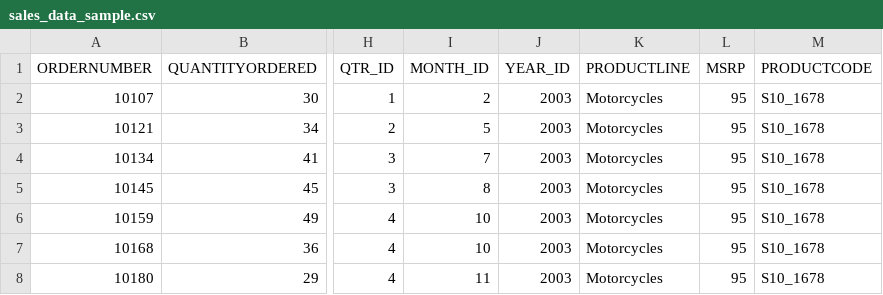
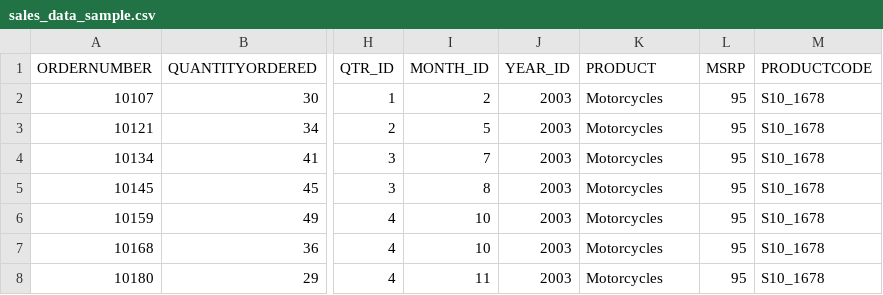
Before and after one commit to kashishkakran/AI-Smart-Reporting-Dashboard, a CSV file: sales_data_sample.csv, drawn as a sheet; only a part is shown, gaps mark what is left out; the diff names each change by its address in the sheet, - before the commit and + after, or states it on an @@ line.

Commit message:
Modify header in sales_data_sample.csv
Updated the header to replace 'PRODUCTLINE' with 'PRODUCT'.

```diff
--- a/sales_data_sample.csv
+++ b/sales_data_sample.csv
-K1: PRODUCTLINE
+K1: PRODUCT
```
